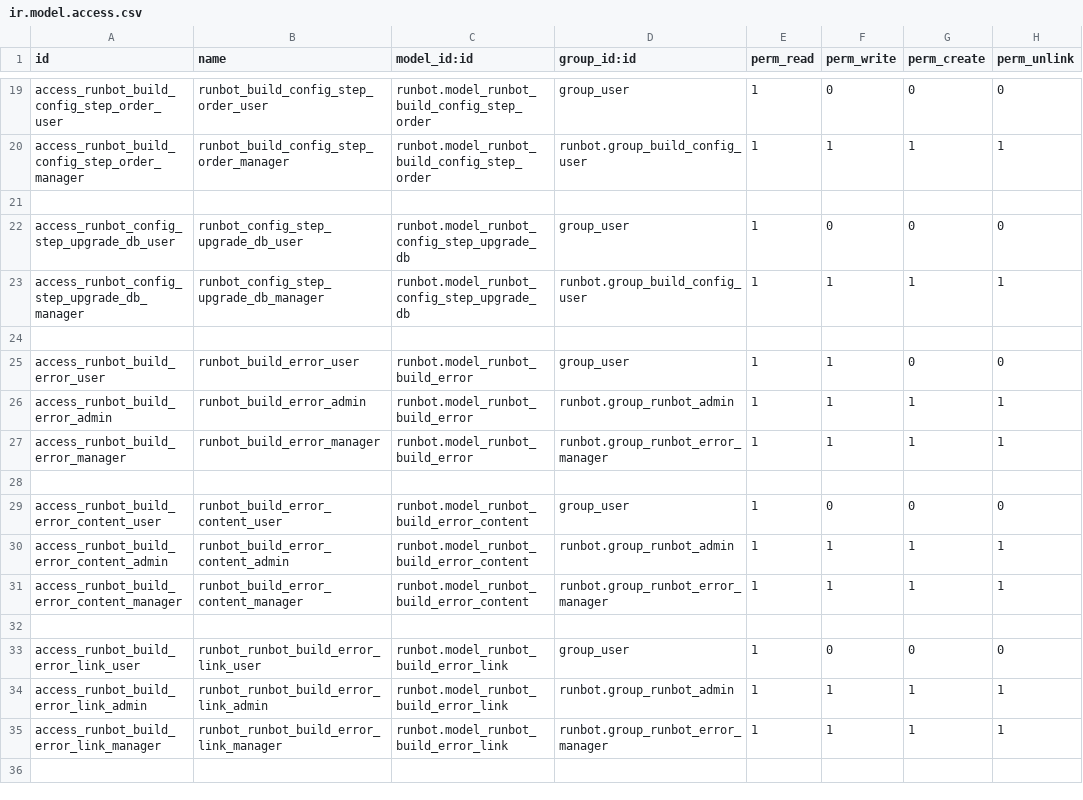
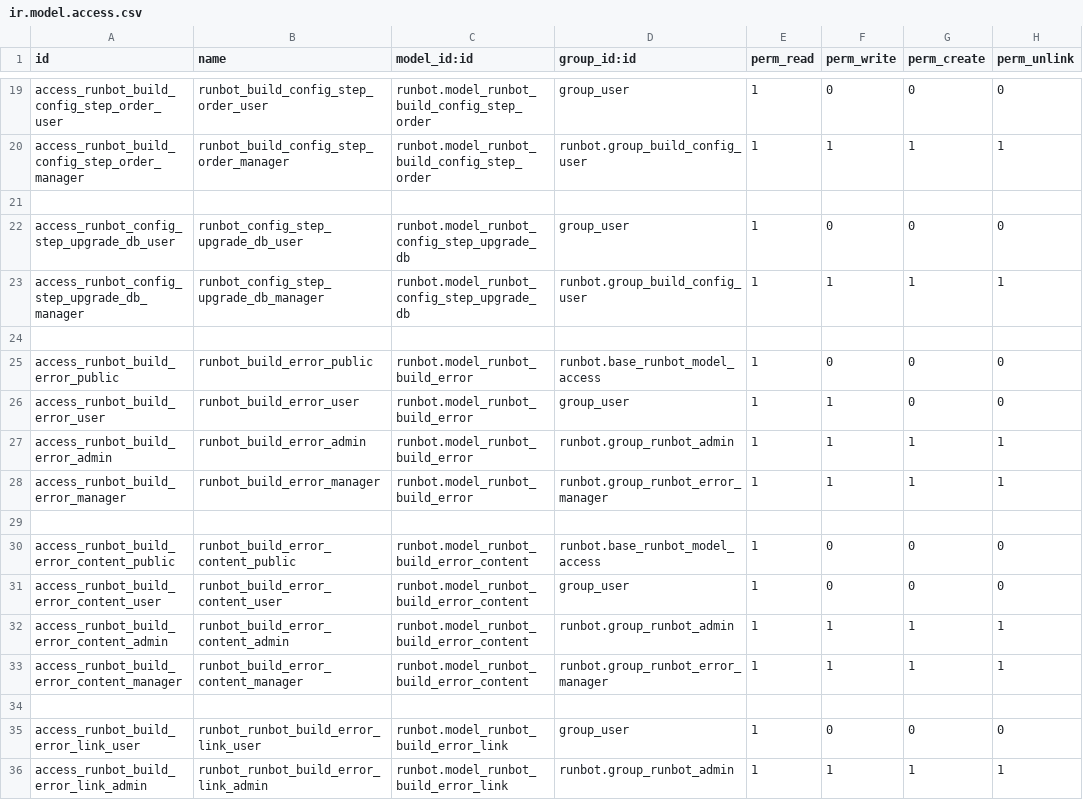
Before and after one commit to odoo/runbot, a CSV file: runbot/security/ir.model.access.csv, drawn as a sheet; only a part is shown, gaps mark what is left out; the shorter side is filled out with more unchanged rows; the diff names each change by its address in the sheet, - before the commit and + after, or states it on an @@ line.

```diff
--- a/runbot/security/ir.model.access.csv
+++ b/runbot/security/ir.model.access.csv
+row 25: access_runbot_build_error_public | runbot_build_error_public | runbot.model_runbot_build_error | runbot.base_runbot_model_access | 1 | 0 | 0 | 0
+row 30: access_runbot_build_error_content_public | runbot_build_error_content_public | runbot.model_runbot_build_error_content | runbot.base_runbot_model_access | 1 | 0 | 0 | 0
```
Also changed, not shown: 19 other files.
